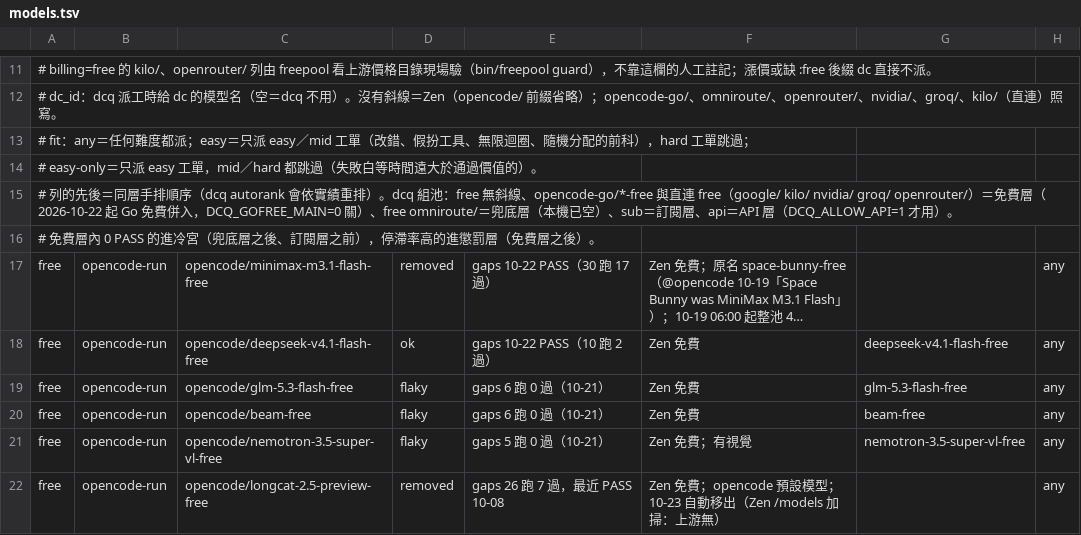
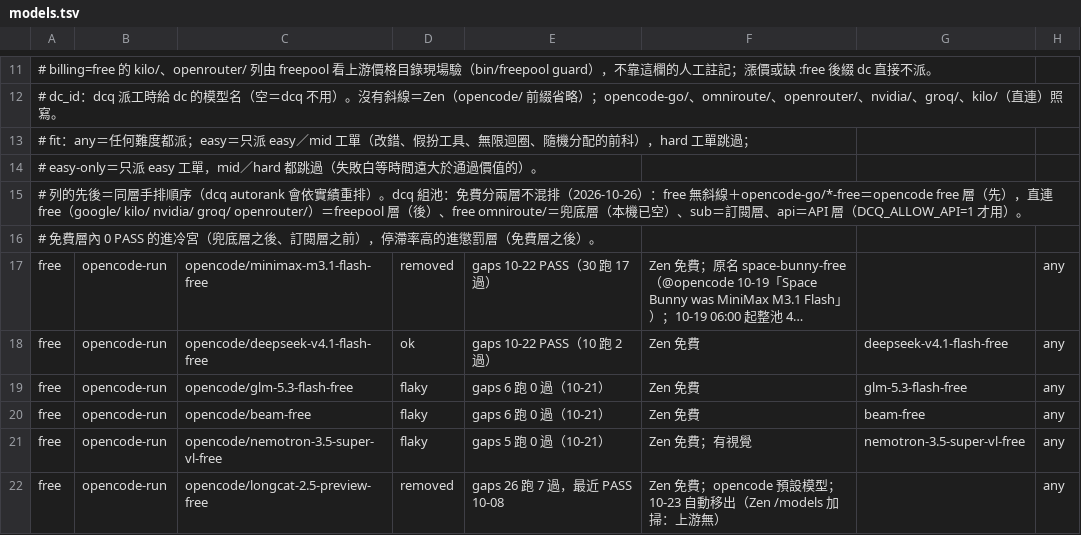
Before and after one commit to royalskynet/orchestrator, a TSV file: catalog/models.tsv, drawn as a sheet; only a part is shown, gaps mark what is left out; long unchanged cells end in ….

```diff
--- a/catalog/models.tsv
+++ b/catalog/models.tsv
@@ -14,3 +14,3 @@
 #      easy-only＝只派 easy 工單，mid／hard 都跳過（失敗白等時間遠大於通過價值的）。
-# 列的先後＝同層手排順序（dcq autorank 會依實績重排）。dcq 組池：free 無斜線、opencode-go/*-free 與直連 free（google/ kilo/ nvidia/ groq/ openrouter/）＝免費層（2026-10-22 起 Go 免費併入，DCQ_GOFREE_MAIN=0 關）、free omniroute/＝兜底層（本機已空）、sub＝訂閱層、api＝API 層（DCQ_ALLOW_API=1 才用）。
+# 列的先後＝同層手排順序（dcq autorank 會依實績重排）。dcq 組池：免費分兩層不混排（2026-10-26）：free 無斜線＋opencode-go/*-free＝opencode free 層（先），直連 free（google/ kilo/ nvidia/ groq/ openrouter/）＝freepool 層（後）、free omniroute/＝兜底層（本機已空）、sub＝訂閱層、api＝API 層（DCQ_ALLOW_API=1 才用）。
 # 免費層內 0 PASS 的進冷宮（兜底層之後、訂閱層之前），停滯率高的進懲罰層（免費層之後）。
```
Also changed, not shown: 5 other files.
